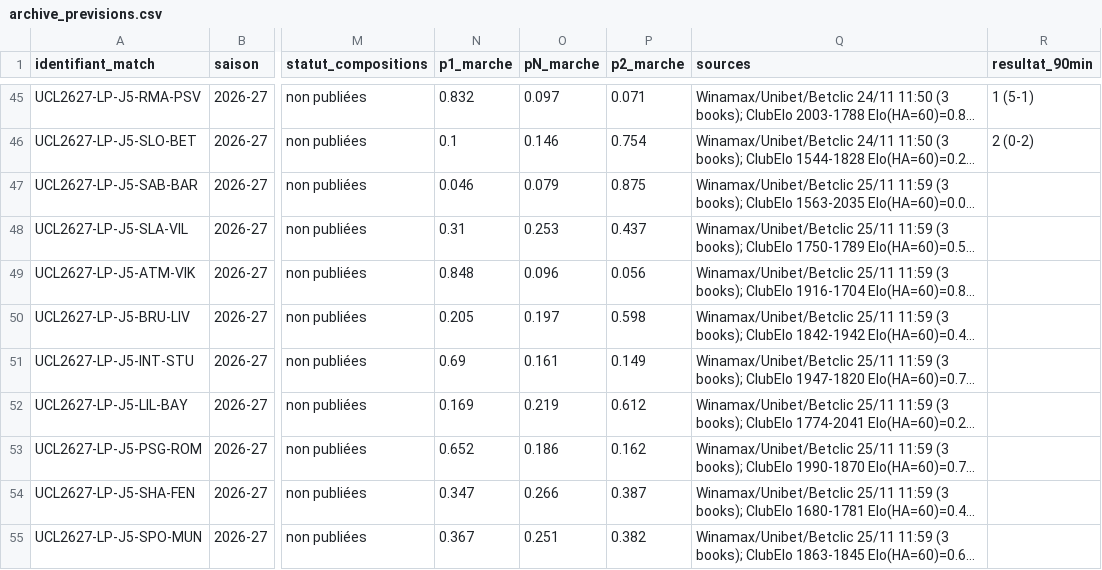
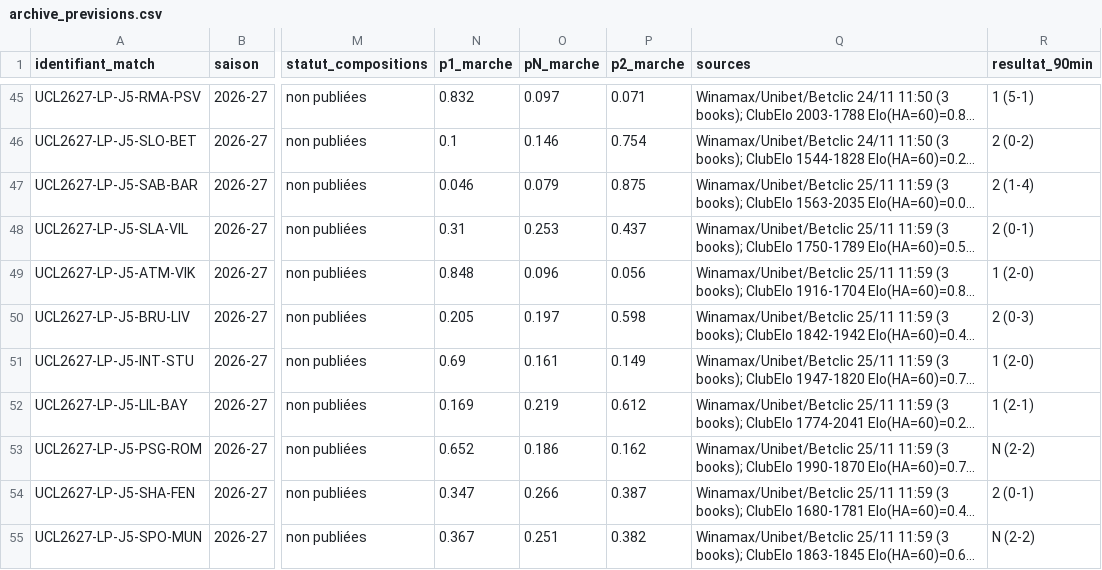
Before and after one commit to gomsito/modele-prevision-ucl, a CSV file: data/archive_previsions.csv, drawn as a sheet; only a part is shown, gaps mark what is left out; long unchanged cells end in …; the diff names each change by its address in the sheet, - before the commit and + after, or states it on an @@ line.

```diff
--- a/data/archive_previsions.csv
+++ b/data/archive_previsions.csv
-R47 (resultat_90min): (empty)
+R47 (resultat_90min): 2 (1-4)
-R48 (resultat_90min): (empty)
+R48 (resultat_90min): 2 (0-1)
-R49 (resultat_90min): (empty)
+R49 (resultat_90min): 1 (2-0)
-R50 (resultat_90min): (empty)
+R50 (resultat_90min): 2 (0-3)
-R51 (resultat_90min): (empty)
+R51 (resultat_90min): 1 (2-0)
-R52 (resultat_90min): (empty)
+R52 (resultat_90min): 1 (2-1)
-R53 (resultat_90min): (empty)
+R53 (resultat_90min): N (2-2)
-R54 (resultat_90min): (empty)
+R54 (resultat_90min): 2 (0-1)
-R55 (resultat_90min): (empty)
+R55 (resultat_90min): N (2-2)
```
Also changed, not shown: 2 other files.
